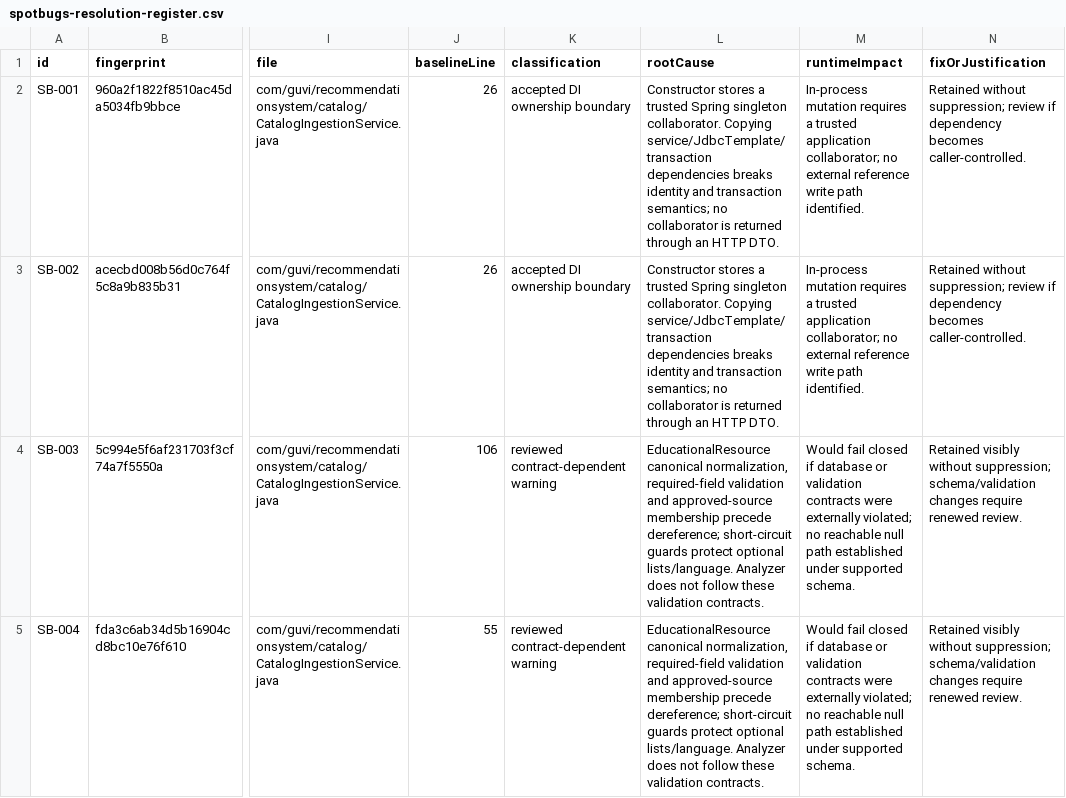
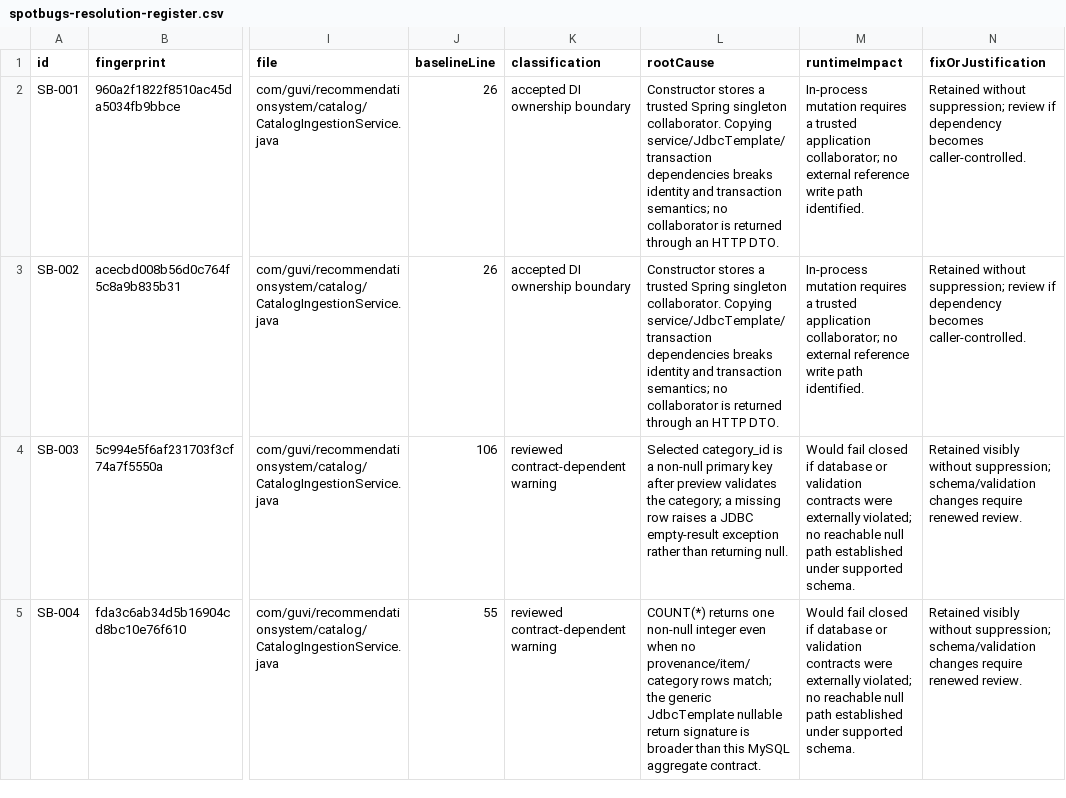
Before and after one commit to AzelHere/recomai-ai-based-recommendation-system, a CSV file: docs/technical-quality/spotbugs-resolution-register.csv, drawn as a sheet; only a part is shown, gaps mark what is left out; the diff covers the shown part only; the diff names each change by its address in the sheet, - before the commit and + after, or states it on an @@ line.

```diff
--- a/docs/technical-quality/spotbugs-resolution-register.csv
+++ b/docs/technical-quality/spotbugs-resolution-register.csv
-L4 (rootCause): EducationalResource canonical normalization, required-field validation and approved-source membership precede dereference; short-circuit guards protect optional lists/language. Analyzer does not follow these validation contracts.
+L4 (rootCause): Selected category_id is a non-null primary key after preview validates the category; a missing row raises a JDBC empty-result exception rather than returning null.
-L5 (rootCause): EducationalResource canonical normalization, required-field validation and approved-source membership precede dereference; short-circuit guards protect optional lists/language. Analyzer does not follow these validation contracts.
+L5 (rootCause): COUNT(*) returns one non-null integer even when no provenance/item/category rows match; the generic JdbcTemplate nullable return signature is broader than this MySQL aggregate contract.
```
Also changed, not shown: 2 edited cells elsewhere in this file, 7 other files.
